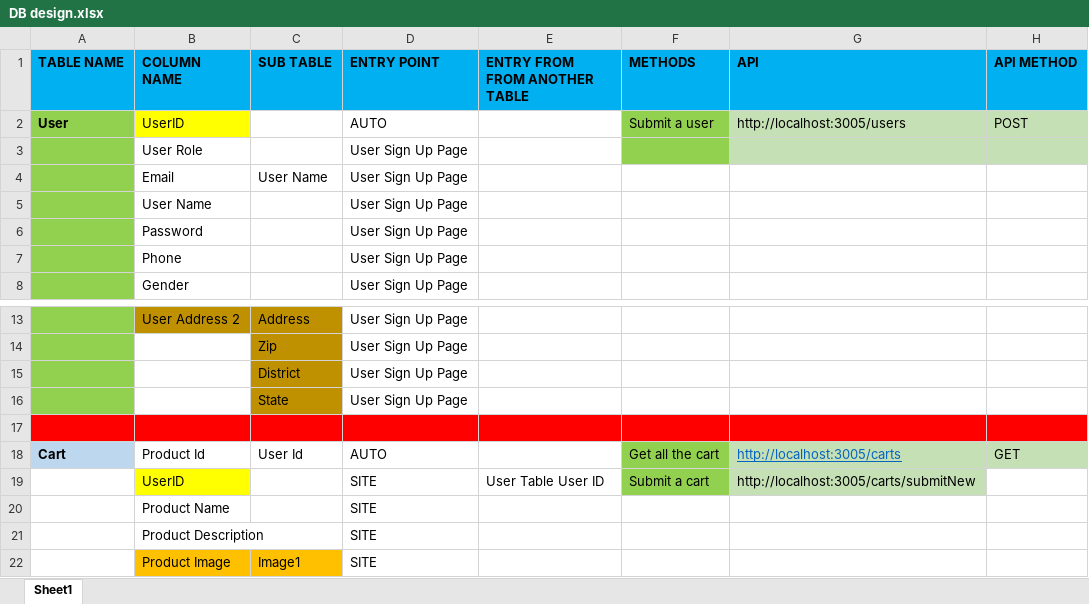
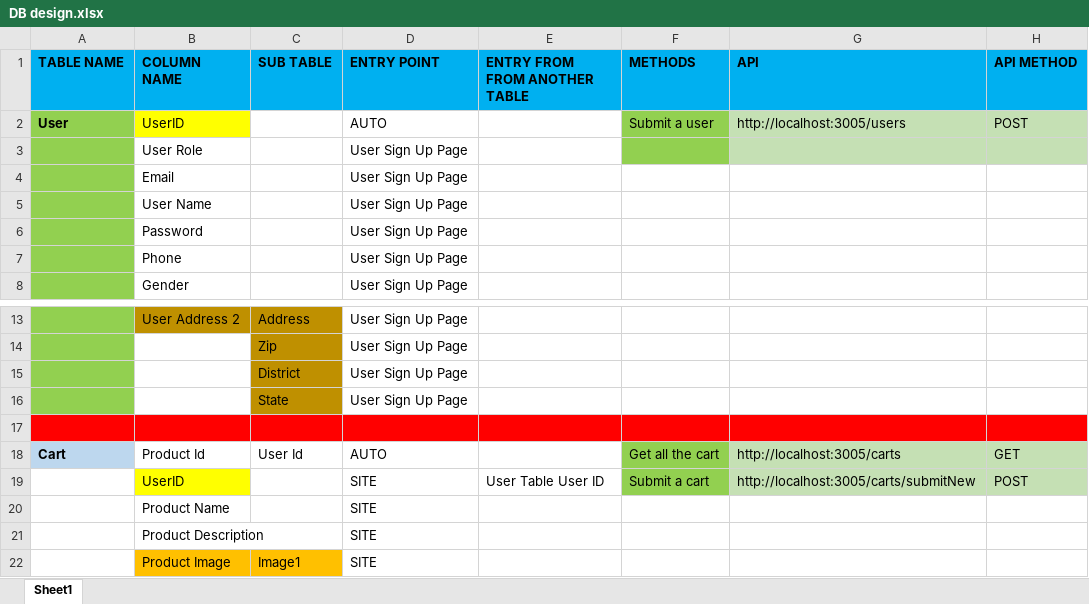
Before and after one commit to Aritra1296/Shopping_Backend, an Excel workbook: DB design.xlsx, sheet Sheet1, drawn as a sheet; only a part is shown, gaps mark what is left out; values as stored, in another font and other column widths than the file's, no borders; the diff names each change by its address in the sheet, - before the commit and + after, or states it on an @@ line.

```diff
--- a/DB design.xlsx (sheet Sheet1)
+++ b/DB design.xlsx (sheet Sheet1)
-C4 (SUB TABLE): User Name
+C4 (SUB TABLE): (empty)
@@ G18 underline: on → off, text colour: #0563C1 → black @@
-H19 (API METHOD): (empty)
+H19 (API METHOD): POST
-H19 fill: none
+H19 fill: #C5E0B4
```
Also changed, not shown: 2 other files.
